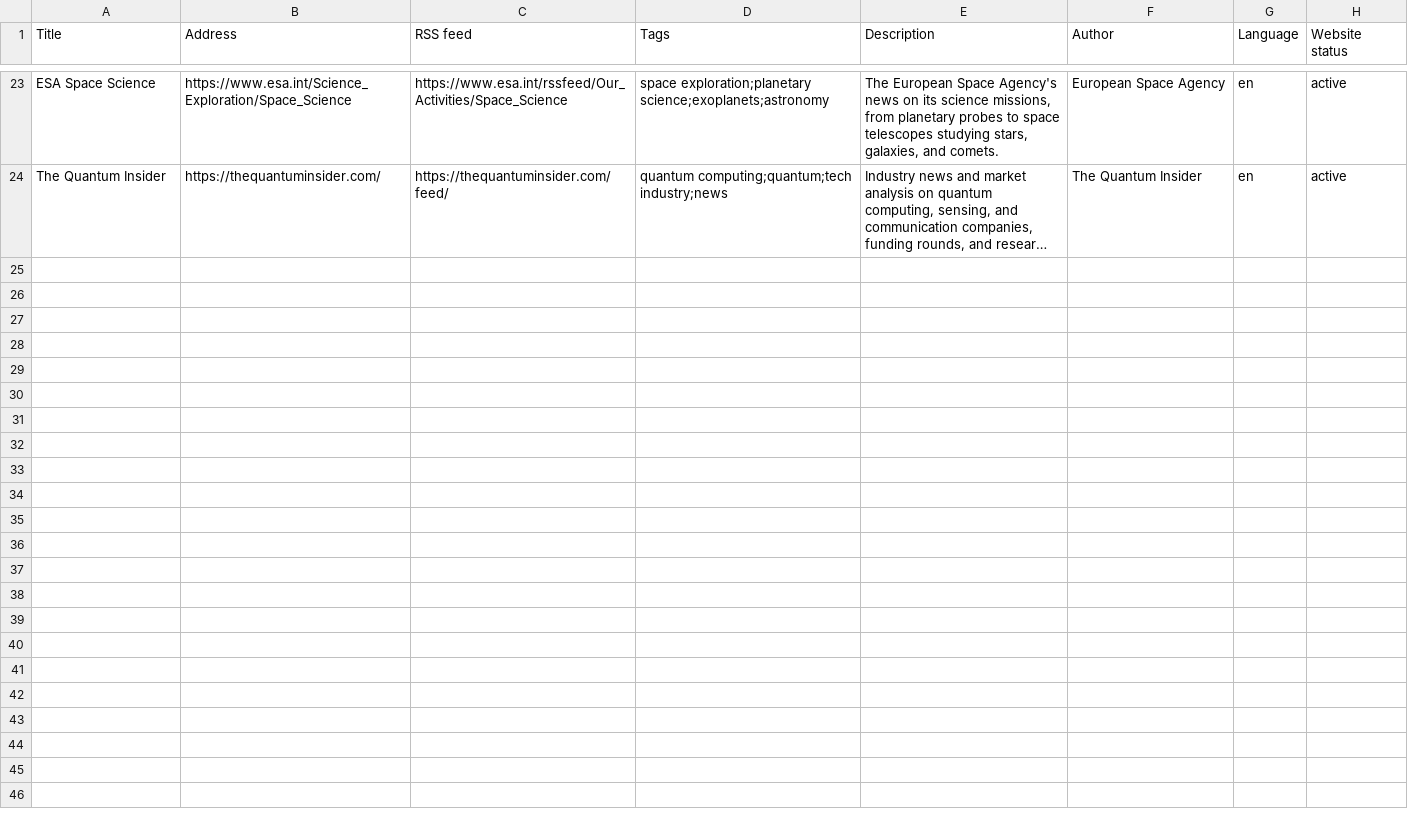
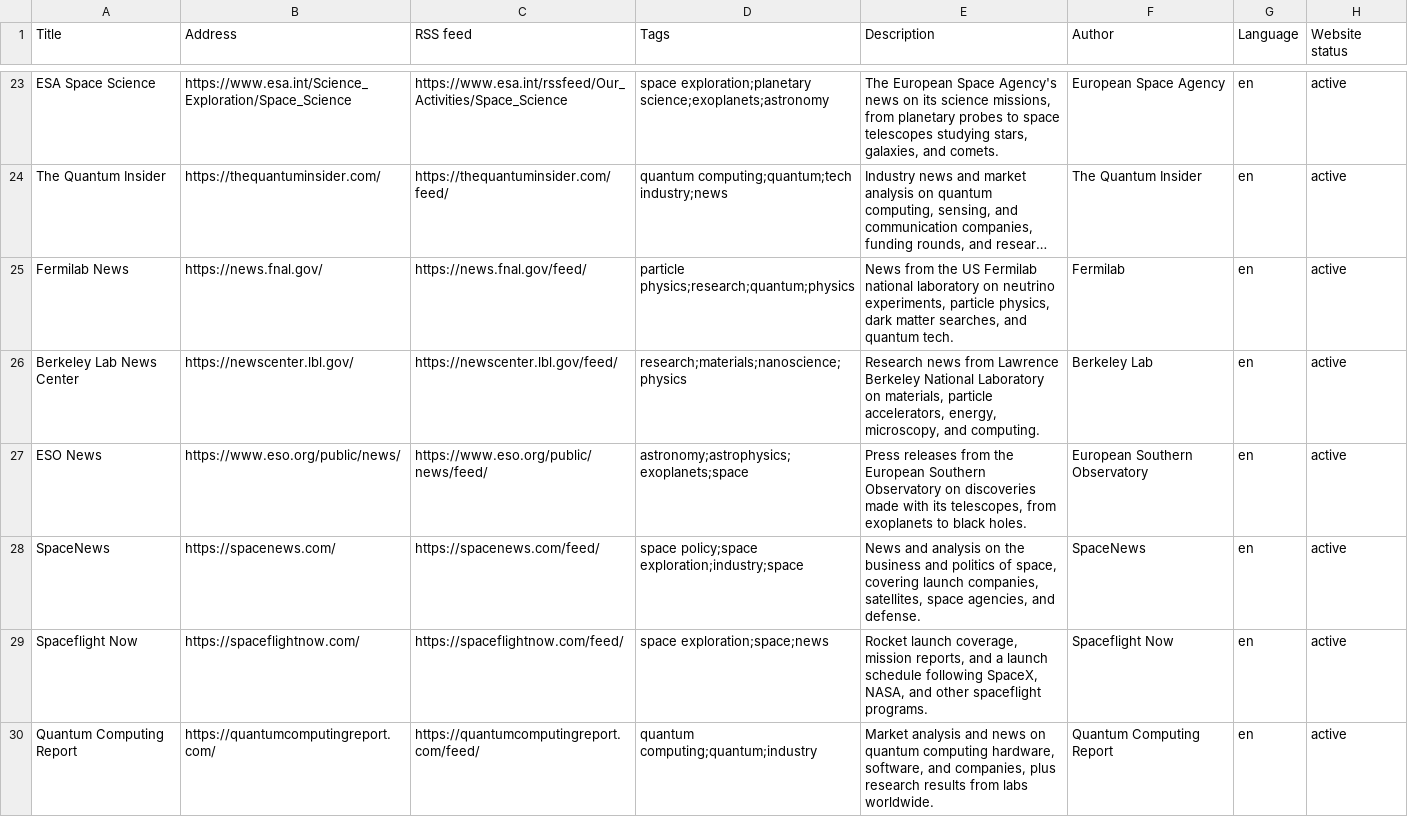
Before and after one commit to vivekstyles/BlogAI, a CSV file: Categories/Physics/blogs.csv, drawn as a sheet; only a part is shown, gaps mark what is left out; long unchanged cells end in …; the diff names each change by its address in the sheet, - before the commit and + after, or states it on an @@ line.

```diff
--- a/Categories/Physics/blogs.csv
+++ b/Categories/Physics/blogs.csv
+row 25: Fermilab News | https://news.fnal.gov/ | https://news.fnal.gov/feed/ | particle physics;research;quantum;physics | News from the US Fermilab national laboratory on neutrino experiments, particle physics, dark matter searches, and quantum tech. | Fermilab | en | active
+row 26: Berkeley Lab News Center | https://newscenter.lbl.gov/ | https://newscenter.lbl.gov/feed/ | research;materials;nanoscience;physics | Research news from Lawrence Berkeley National Laboratory on materials, particle accelerators, energy, microscopy, and computing. | Berkeley Lab | en | active
+row 27: ESO News | https://www.eso.org/public/news/ | https://www.eso.org/public/news/feed/ | astronomy;astrophysics;exoplanets;space | Press releases from the European Southern Observatory on discoveries made with its telescopes, from exoplanets to black holes. | European Southern Observatory | en | active
+row 28: SpaceNews | https://spacenews.com/ | https://spacenews.com/feed/ | space policy;space exploration;industry;space | News and analysis on the business and politics of space, covering launch companies, satellites, space agencies, and defense. | SpaceNews | en | active
+row 29: Spaceflight Now | https://spaceflightnow.com/ | https://spaceflightnow.com/feed/ | space exploration;space;news | Rocket launch coverage, mission reports, and a launch schedule following SpaceX, NASA, and other spaceflight programs. | Spaceflight Now | en | active
+row 30: Quantum Computing Report | https://quantumcomputingreport.com/ | https://quantumcomputingreport.com/feed/ | quantum computing;quantum;industry | Market analysis and news on quantum computing hardware, software, and companies, plus research results from labs worldwide. | Quantum Computing Report | en | active
```
Also changed, not shown: Categories/Artificial Intelligence/blogs.csv, Categories/Engineering/blogs.csv, 14 other files.
